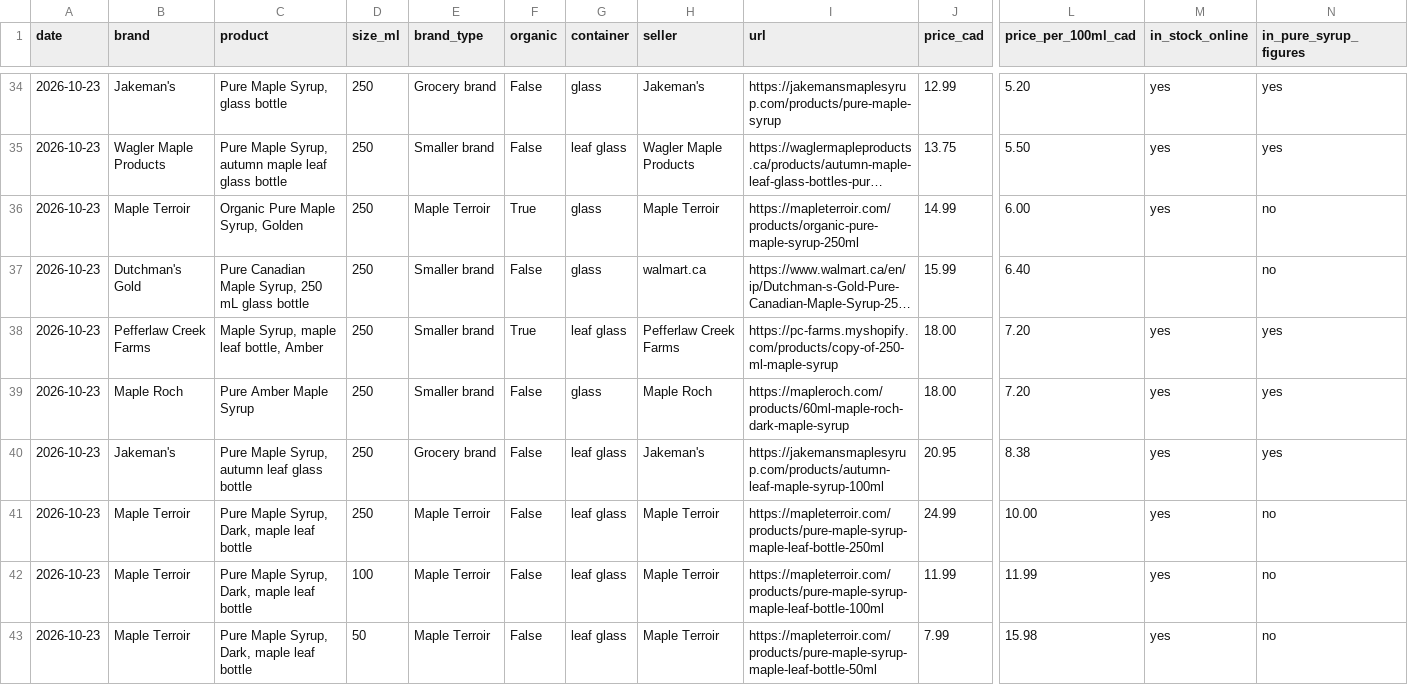
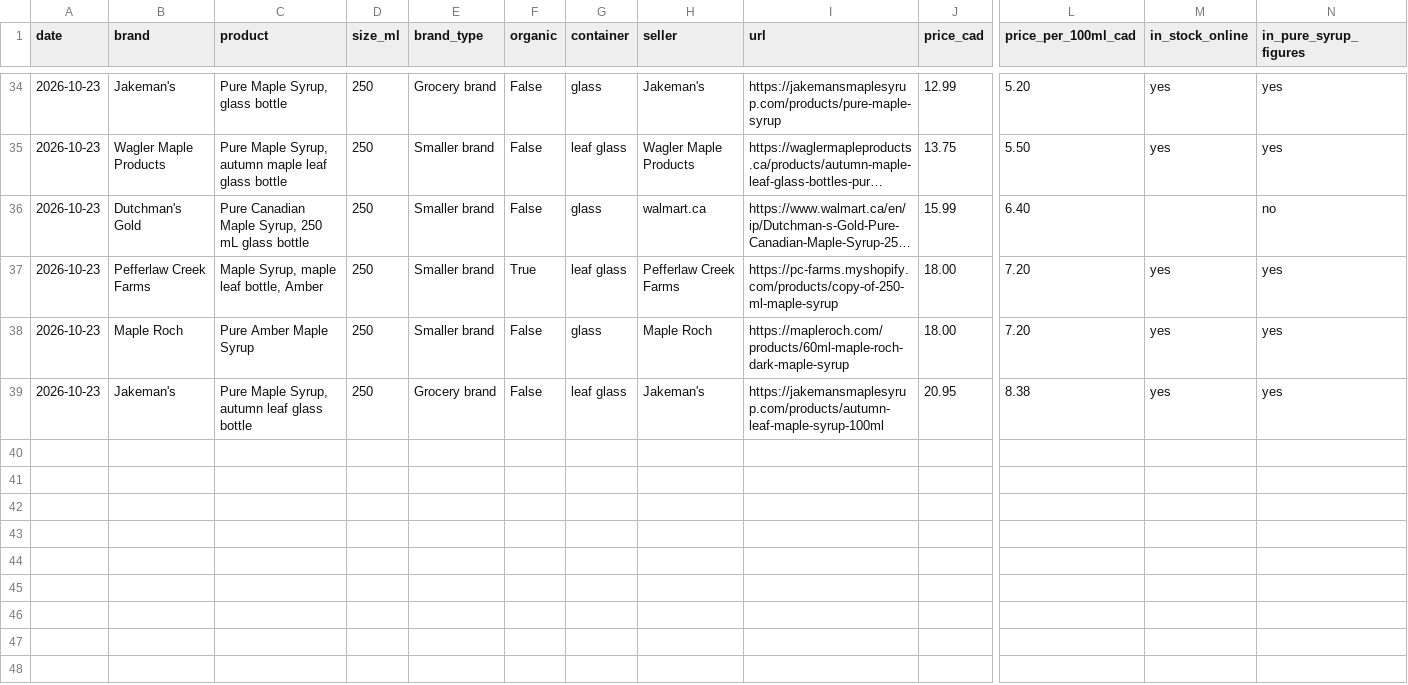
Before and after one commit to The66th-Agency/Maple-terrior, a CSV file: research/canadian-maple-syrup-price-index-fall-2026.csv, drawn as a sheet; only a part is shown, gaps mark what is left out; long unchanged cells end in …; rows hold the shown columns only; the diff names each change by its address in the sheet, - before the commit and + after, or states it on an @@ line.

```diff
--- a/research/canadian-maple-syrup-price-index-fall-2026.csv
+++ b/research/canadian-maple-syrup-price-index-fall-2026.csv
-row 36: 2026-10-23 | Maple Terroir | Organic Pure Maple Syrup, Golden | 250 | Maple Terroir | True | glass | Maple Terroir | https://mapleterroir.com/products/organic-pure-maple-syrup-250ml | 14.99 | 6.00 | yes | no
-row 41: 2026-10-23 | Maple Terroir | Pure Maple Syrup, Dark, maple leaf bottle | 250 | Maple Terroir | False | leaf glass | Maple Terroir | https://mapleterroir.com/products/pure-maple-syrup-maple-leaf-bottle-250ml | 24.99 | 10.00 | yes | no
-row 42: 2026-10-23 | Maple Terroir | Pure Maple Syrup, Dark, maple leaf bottle | 100 | Maple Terroir | False | leaf glass | Maple Terroir | https://mapleterroir.com/products/pure-maple-syrup-maple-leaf-bottle-100ml | 11.99 | 11.99 | yes | no
-row 43: 2026-10-23 | Maple Terroir | Pure Maple Syrup, Dark, maple leaf bottle | 50 | Maple Terroir | False | leaf glass | Maple Terroir | https://mapleterroir.com/products/pure-maple-syrup-maple-leaf-bottle-50ml | 7.99 | 15.98 | yes | no
```
Also changed, not shown: 8 other files.
